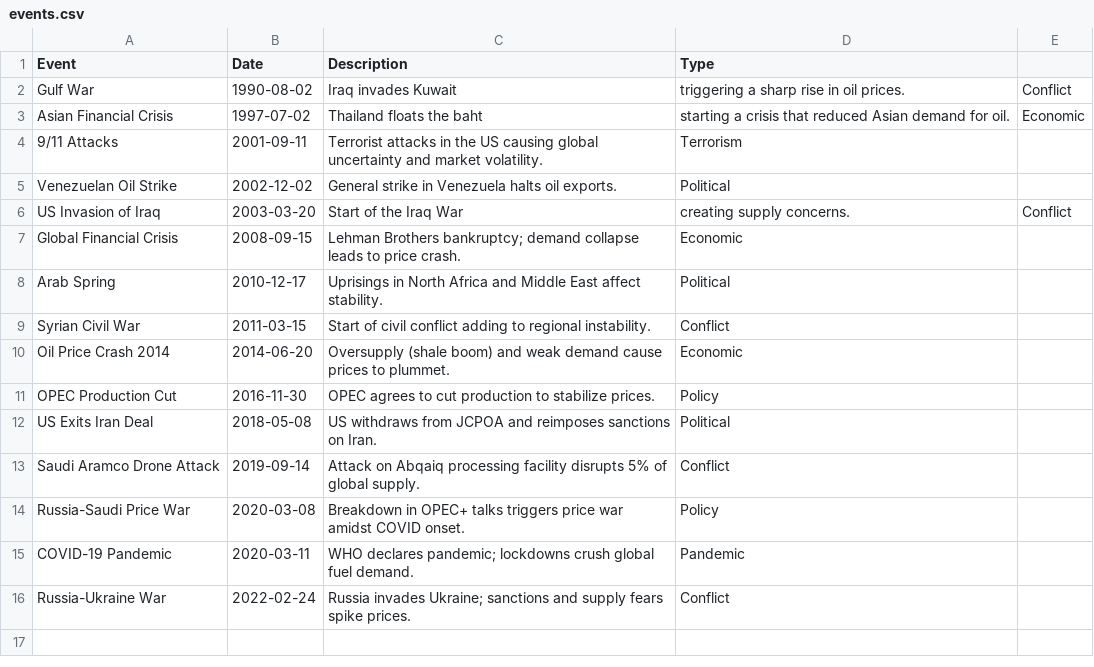
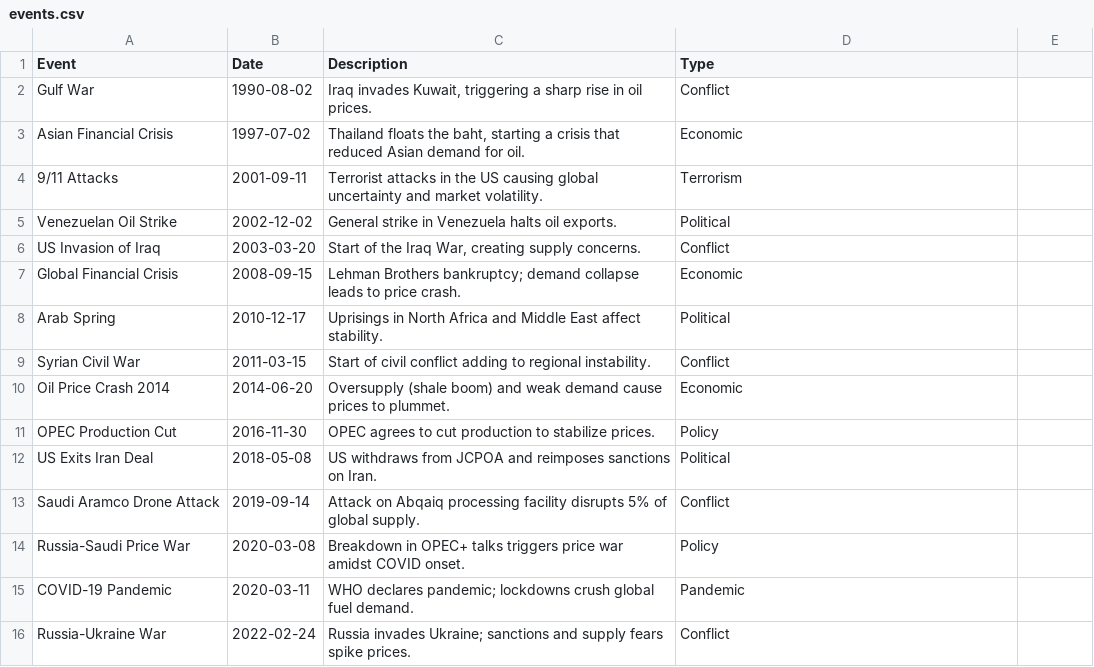
Before and after one commit to game-ale/brent-oil-change-point-analysis, a CSV file: Data/processed/events.csv, drawn as a sheet; the diff names each change by its address in the sheet, - before the commit and + after, or states it on an @@ line.

```diff
--- a/Data/processed/events.csv
+++ b/Data/processed/events.csv
-C2 (Description): Iraq invades Kuwait
+C2 (Description): Iraq invades Kuwait, triggering a sharp rise in oil prices.
-D2 (Type): triggering a sharp rise in oil prices.
+D2 (Type): Conflict
-E2: Conflict
+E2: (empty)
-C3 (Description): …floats the baht
+C3 (Description): …floats the baht, starting a crisis that reduced Asian demand for oil.
-D3 (Type): starting a crisis that reduced Asian demand for oil.
+D3 (Type): Economic
-E3: Economic
+E3: (empty)
-C6 (Description): Start of the Iraq War
+C6 (Description): Start of the Iraq War, creating supply concerns.
-D6 (Type): creating supply concerns.
+D6 (Type): Conflict
-E6: Conflict
+E6: (empty)
```
Also changed, not shown: 7 other files.
